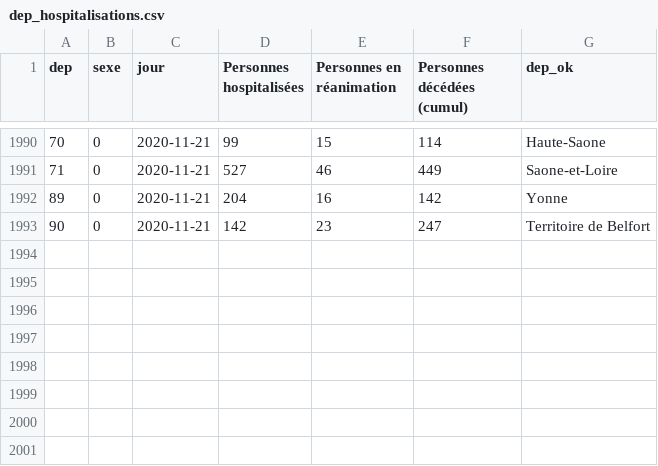
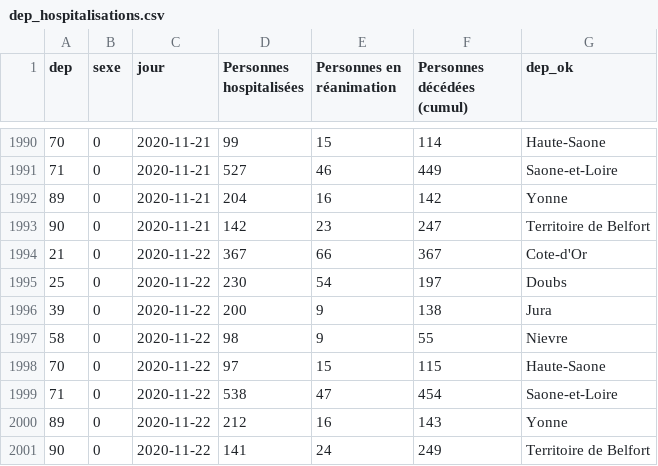
Before and after one commit to mattifaye/covid19bfc, a CSV file: dep_hospitalisations.csv, drawn as a sheet; only a part is shown, gaps mark what is left out.

```diff
--- a/dep_hospitalisations.csv
+++ b/dep_hospitalisations.csv
@@ -1993 +1993,9 @@ dep,sexe,jour,Personnes hospitalisées,Personnes en réanimation,Personnes déc
 90,0,2020-11-21,142,23,247,Territoire de Belfort
+21,0,2020-11-22,367,66,367,Cote-d'Or
+25,0,2020-11-22,230,54,197,Doubs
+39,0,2020-11-22,200,9,138,Jura
+58,0,2020-11-22,98,9,55,Nievre
+70,0,2020-11-22,97,15,115,Haute-Saone
+71,0,2020-11-22,538,47,454,Saone-et-Loire
+89,0,2020-11-22,212,16,143,Yonne
+90,0,2020-11-22,141,24,249,Territoire de Belfort
```
Also changed, not shown: bfc_hospitalisations_jour.csv, bfc_hospitalisations_total.csv, 4 other files.
